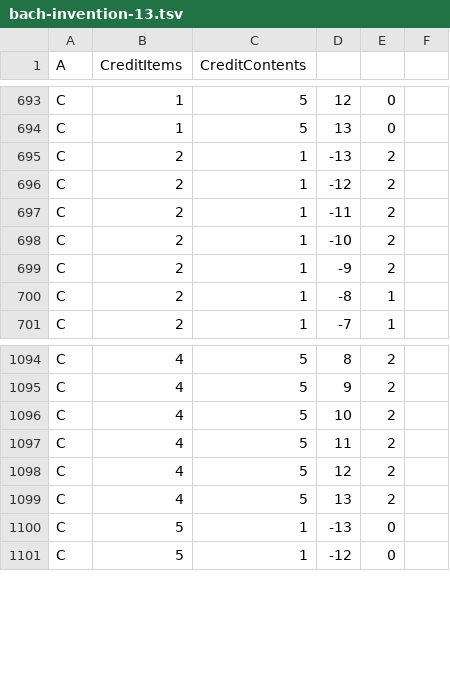
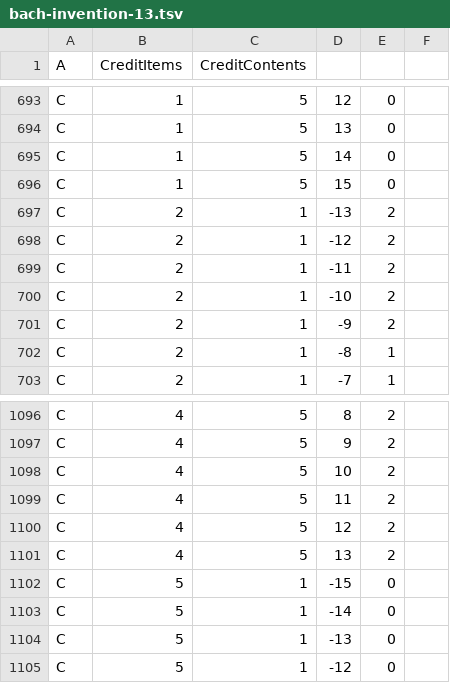
Before and after one commit to toymusicscore/1, a TSV file: docs/data/bach-invention-13.tsv, drawn as a sheet; only a part is shown, gaps mark what is left out; the diff names each change by its address in the sheet, - before the commit and + after, or states it on an @@ line.

```diff
--- a/docs/data/bach-invention-13.tsv
+++ b/docs/data/bach-invention-13.tsv
+row 695: C | 1 | 5 | 14 | 0
+row 696: C | 1 | 5 | 15 | 0
+row 1102: C | 5 | 1 | -15 | 0
+row 1103: C | 5 | 1 | -14 | 0
```
Also changed, not shown: 1 other file.
